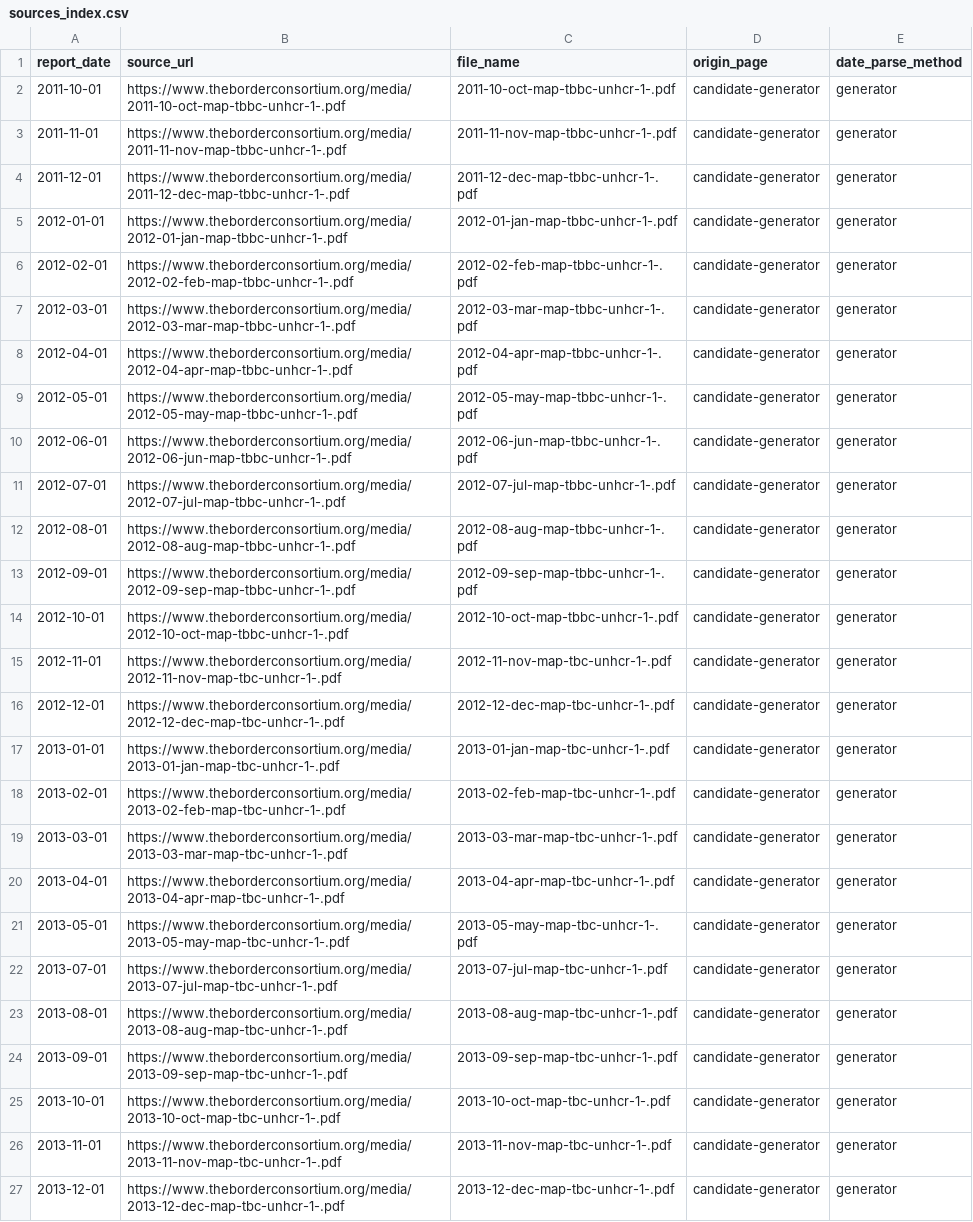
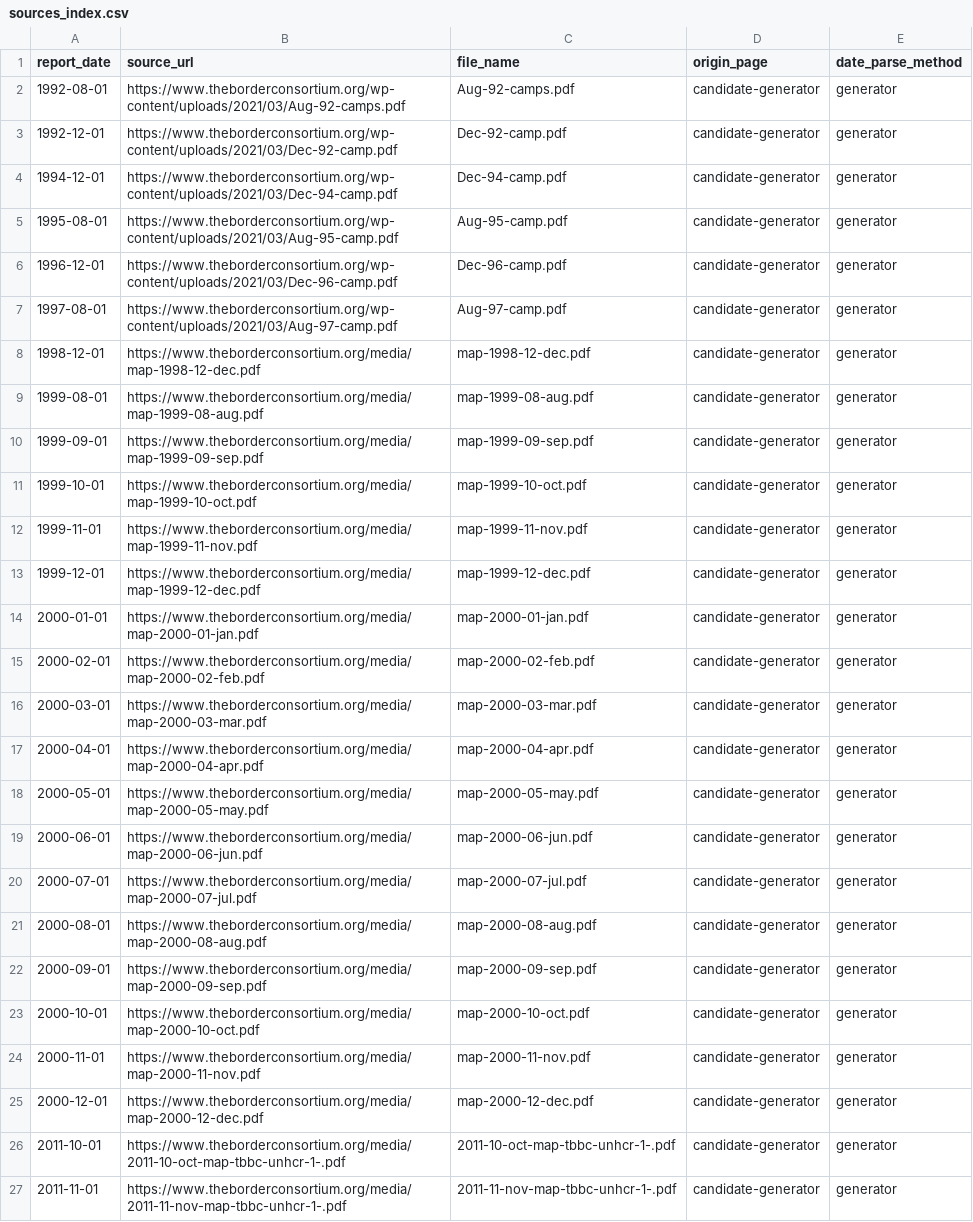
Before and after one commit to DMParker1/tbc-camp-pops, a CSV file: data/derived/sources_index.csv, drawn as a sheet; only a part is shown; the shorter side is filled out with more unchanged rows.

```diff
--- a/data/derived/sources_index.csv
+++ b/data/derived/sources_index.csv
@@ -1,2 +1,26 @@
 report_date,source_url,file_name,origin_page,date_parse_method
+1992-08-01,https://www.theborderconsortium.org/wp-content/uploads/2021/03/Aug-92-camps.pdf,Aug-92-camps.pdf,candidate-generator,generator
+1992-12-01,https://www.theborderconsortium.org/wp-content/uploads/2021/03/Dec-92-camp.pdf,Dec-92-camp.pdf,candidate-generator,generator
+1994-12-01,https://www.theborderconsortium.org/wp-content/uploads/2021/03/Dec-94-camp.pdf,Dec-94-camp.pdf,candidate-generator,generator
+1995-08-01,https://www.theborderconsortium.org/wp-content/uploads/2021/03/Aug-95-camp.pdf,Aug-95-camp.pdf,candidate-generator,generator
+1996-12-01,https://www.theborderconsortium.org/wp-content/uploads/2021/03/Dec-96-camp.pdf,Dec-96-camp.pdf,candidate-generator,generator
+1997-08-01,https://www.theborderconsortium.org/wp-content/uploads/2021/03/Aug-97-camp.pdf,Aug-97-camp.pdf,candidate-generator,generator
+1998-12-01,https://www.theborderconsortium.org/media/map-1998-12-dec.pdf,map-1998-12-dec.pdf,candidate-generator,generator
+1999-08-01,https://www.theborderconsortium.org/media/map-1999-08-aug.pdf,map-1999-08-aug.pdf,candidate-generator,generator
+1999-09-01,https://www.theborderconsortium.org/media/map-1999-09-sep.pdf,map-1999-09-sep.pdf,candidate-generator,generator
+1999-10-01,https://www.theborderconsortium.org/media/map-1999-10-oct.pdf,map-1999-10-oct.pdf,candidate-generator,generator
+1999-11-01,https://www.theborderconsortium.org/media/map-1999-11-nov.pdf,map-1999-11-nov.pdf,candidate-generator,generator
+1999-12-01,https://www.theborderconsortium.org/media/map-1999-12-dec.pdf,map-1999-12-dec.pdf,candidate-generator,generator
+2000-01-01,https://www.theborderconsortium.org/media/map-2000-01-jan.pdf,map-2000-01-jan.pdf,candidate-generator,generator
+2000-02-01,https://www.theborderconsortium.org/media/map-2000-02-feb.pdf,map-2000-02-feb.pdf,candidate-generator,generator
+2000-03-01,https://www.theborderconsortium.org/media/map-2000-03-mar.pdf,map-2000-03-mar.pdf,candidate-generator,generator
+2000-04-01,https://www.theborderconsortium.org/media/map-2000-04-apr.pdf,map-2000-04-apr.pdf,candidate-generator,generator
+2000-05-01,https://www.theborderconsortium.org/media/map-2000-05-may.pdf,map-2000-05-may.pdf,candidate-generator,generator
+2000-06-01,https://www.theborderconsortium.org/media/map-2000-06-jun.pdf,map-2000-06-jun.pdf,candidate-generator,generator
+2000-07-01,https://www.theborderconsortium.org/media/map-2000-07-jul.pdf,map-2000-07-jul.pdf,candidate-generator,generator
+2000-08-01,https://www.theborderconsortium.org/media/map-2000-08-aug.pdf,map-2000-08-aug.pdf,candidate-generator,generator
+2000-09-01,https://www.theborderconsortium.org/media/map-2000-09-sep.pdf,map-2000-09-sep.pdf,candidate-generator,generator
+2000-10-01,https://www.theborderconsortium.org/media/map-2000-10-oct.pdf,map-2000-10-oct.pdf,candidate-generator,generator
+2000-11-01,https://www.theborderconsortium.org/media/map-2000-11-nov.pdf,map-2000-11-nov.pdf,candidate-generator,generator
+2000-12-01,https://www.theborderconsortium.org/media/map-2000-12-dec.pdf,map-2000-12-dec.pdf,candidate-generator,generator
 2011-10-01,https://www.theborderconsortium.org/media/2011-10-oct-map-tbbc-unhcr-1-.pdf,2011-10-oct-map-tbbc-unhcr-1-.pdf,candidate-generator,generator
```
Also changed, not shown: 4 other files.
